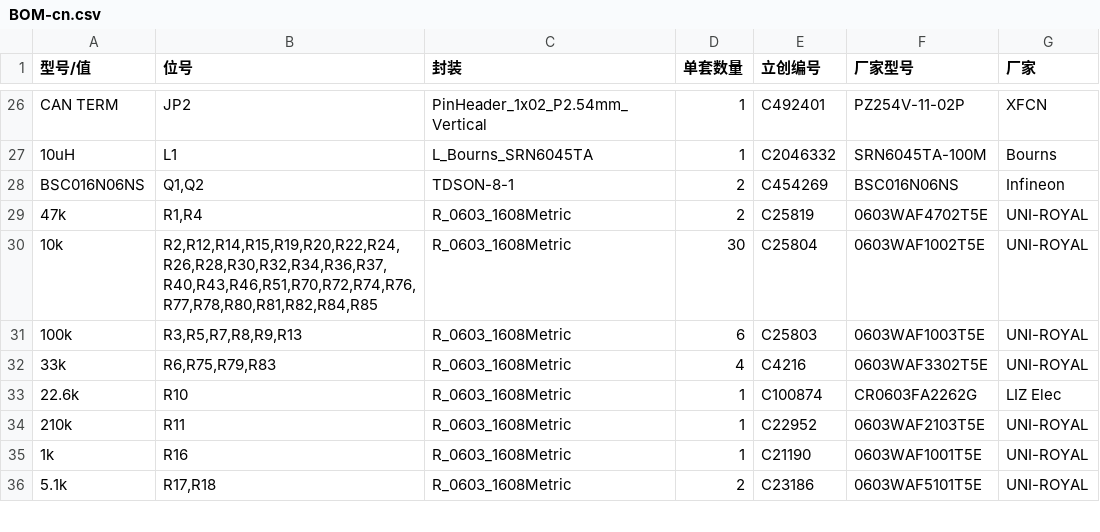
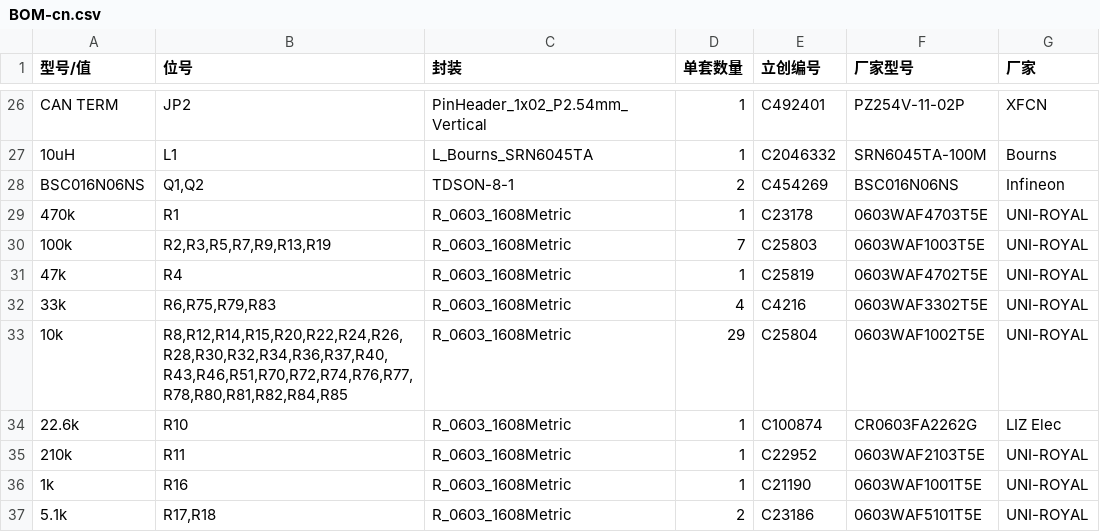
Before and after one commit to bulganbaev/DriftAnalyser, a CSV file: PCB/v3/fab/BOM-cn.csv, drawn as a sheet; only a part is shown, gaps mark what is left out.

```diff
--- a/PCB/v3/fab/BOM-cn.csv
+++ b/PCB/v3/fab/BOM-cn.csv
@@ -28,6 +28,7 @@ CAN TERM,JP2,PinHeader_1x02_P2.54mm_Vertical,1,C492401,PZ254V-11-02P,XFCN
 BSC016N06NS,"Q1,Q2",TDSON-8-1,2,C454269,BSC016N06NS,Infineon
-47k,"R1,R4",R_0603_1608Metric,2,C25819,0603WAF4702T5E,UNI-ROYAL
-10k,"R2,R12,R14,R15,R19,R20,R22,R24,R26,R28,R30,R32,R34,R36,R37,R40,R43,R46,R51,R70,R72,R74,R76,R77,R78,R80,R81,R82,R84,R85",R_0603_1608Metric,30,C25804,0603WAF1002T5E,UNI-ROYAL
-100k,"R3,R5,R7,R8,R9,R13",R_0603_1608Metric,6,C25803,0603WAF1003T5E,UNI-ROYAL
+470k,R1,R_0603_1608Metric,1,C23178,0603WAF4703T5E,UNI-ROYAL
+100k,"R2,R3,R5,R7,R9,R13,R19",R_0603_1608Metric,7,C25803,0603WAF1003T5E,UNI-ROYAL
+47k,R4,R_0603_1608Metric,1,C25819,0603WAF4702T5E,UNI-ROYAL
 33k,"R6,R75,R79,R83",R_0603_1608Metric,4,C4216,0603WAF3302T5E,UNI-ROYAL
+10k,"R8,R12,R14,R15,R20,R22,R24,R26,R28,R30,R32,R34,R36,R37,R40,R43,R46,R51,R70,R72,R74,R76,R77,R78,R80,R81,R82,R84,R85",R_0603_1608Metric,29,C25804,0603WAF1002T5E,UNI-ROYAL
 22.6k,R10,R_0603_1608Metric,1,C100874,CR0603FA2262G,LIZ Elec
```
Also changed, not shown: PCB/v3/fab/BOM.csv, 6 other files.
